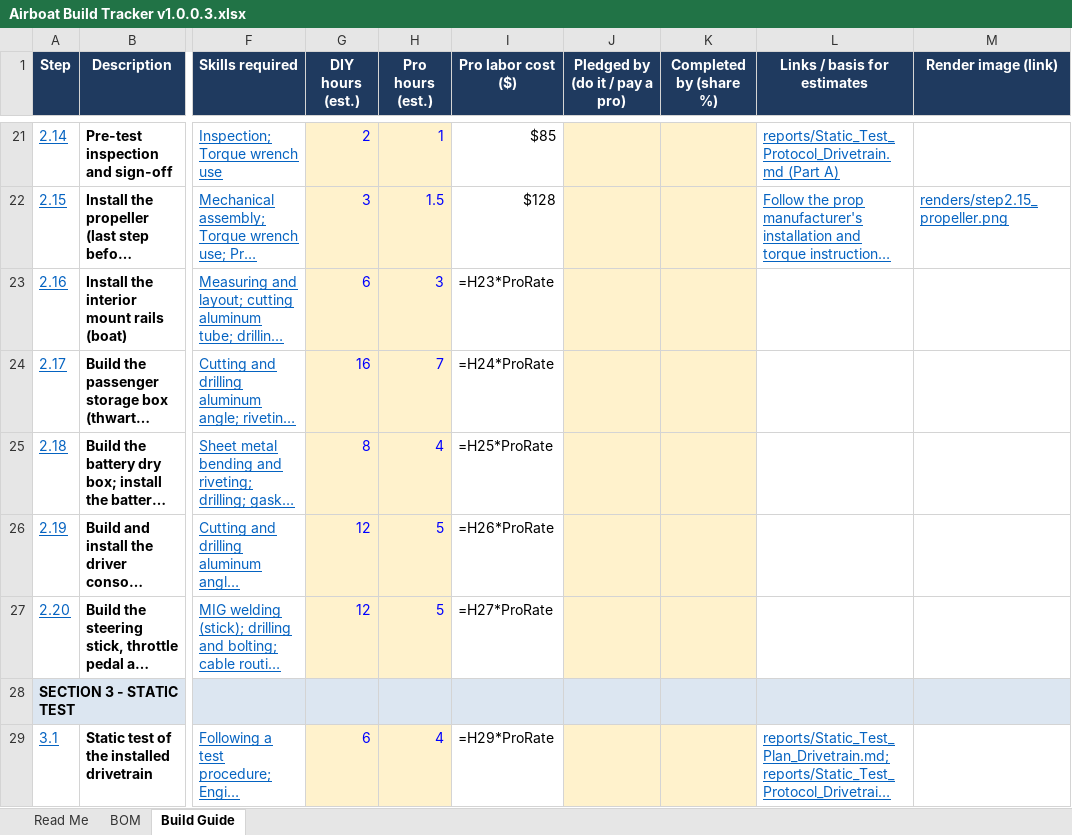
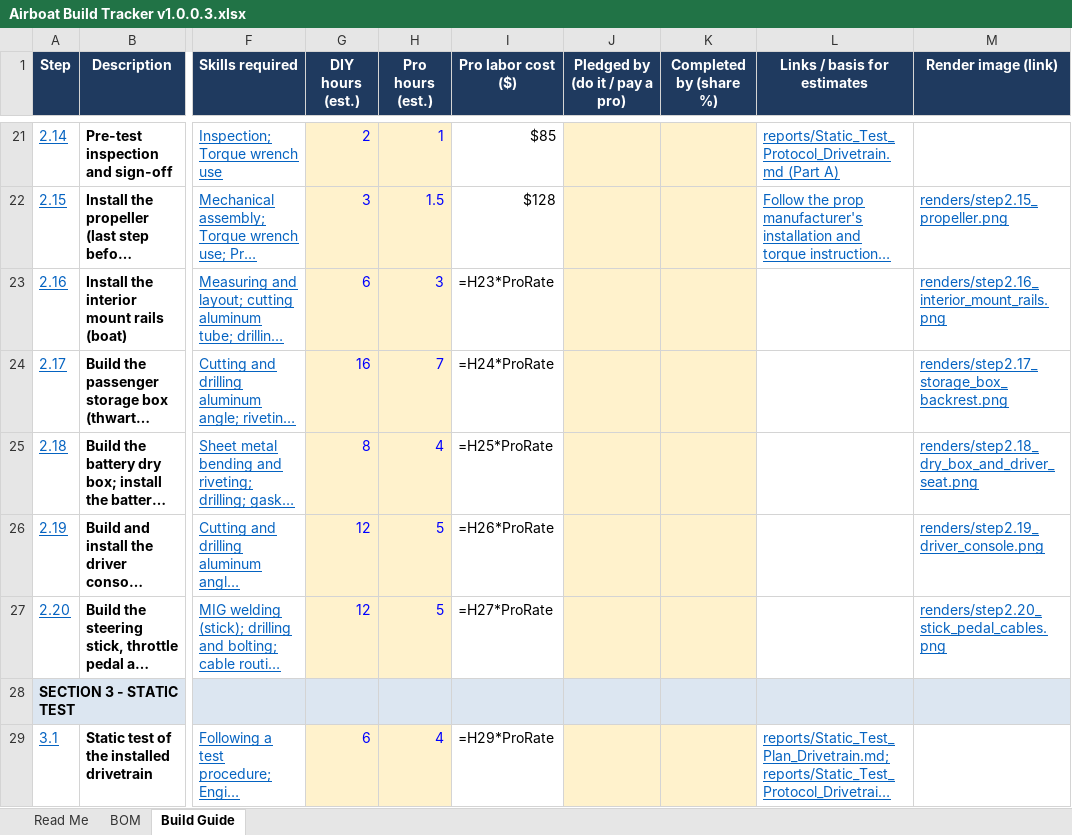
Before and after one commit to acappon/DIY-MiniAirboat, an Excel workbook: rev8_JonAirBoat/Airboat Build Tracker v1.0.0.3.xlsx, sheet Build Guide, drawn as a sheet; only a part is shown, gaps mark what is left out; long unchanged cells end in …; values as stored, in another font and other column widths than the file's, no borders; formulas without a stored value are shown as written; the diff names each change by its address in the sheet, - before the commit and + after, or states it on an @@ line.

```diff
--- a/rev8_JonAirBoat/Airboat Build Tracker v1.0.0.3.xlsx (sheet Build Guide)
+++ b/rev8_JonAirBoat/Airboat Build Tracker v1.0.0.3.xlsx (sheet Build Guide)
-M23 (Render image (link)): (empty)
+M23 (Render image (link)): renders/step2.16_interior_mount_rails.png
-M24 (Render image (link)): (empty)
+M24 (Render image (link)): renders/step2.17_storage_box_backrest.png
-M25 (Render image (link)): (empty)
+M25 (Render image (link)): renders/step2.18_dry_box_and_driver_seat.png
-M26 (Render image (link)): (empty)
+M26 (Render image (link)): renders/step2.19_driver_console.png
-M27 (Render image (link)): (empty)
+M27 (Render image (link)): renders/step2.20_stick_pedal_cables.png
```
Also changed, not shown: sheet Read Me, 53 other files.
